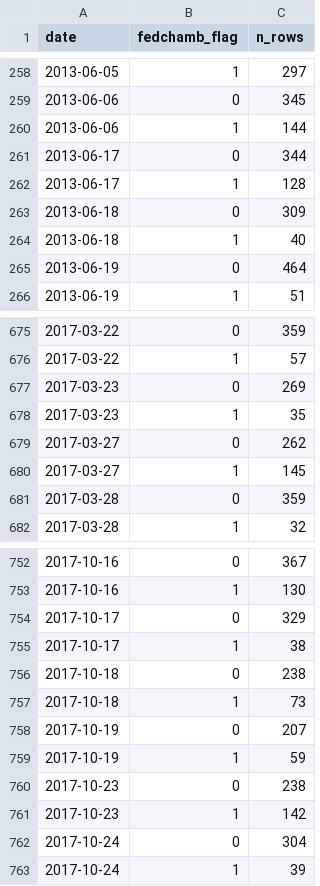
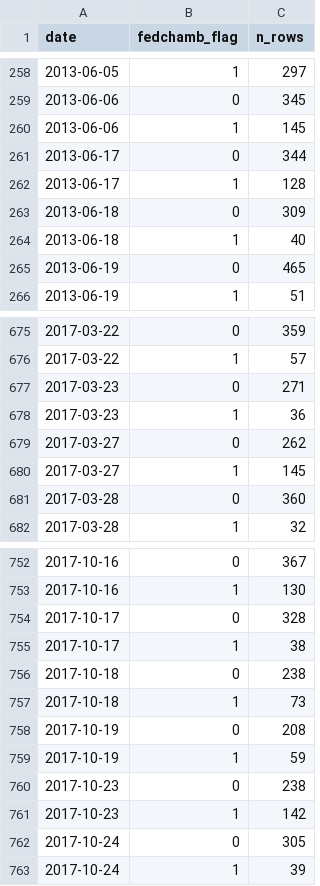
Before and after one commit to lindsaykatz/hansard-proj, a CSV file: paper/fedchamb_rows.csv, drawn as a sheet; only a part is shown, gaps mark what is left out; the diff covers the shown part only.

```diff
--- a/paper/fedchamb_rows.csv
+++ b/paper/fedchamb_rows.csv
@@ -259,3 +259,3 @@
 2013-06-06,0,345
-2013-06-06,1,144
+2013-06-06,1,145
 2013-06-17,0,344
@@ -264,3 +264,3 @@
 2013-06-18,1,40
-2013-06-19,0,464
+2013-06-19,0,465
 2013-06-19,1,51
@@ -676,7 +676,7 @@
 2017-03-22,1,57
-2017-03-23,0,269
-2017-03-23,1,35
+2017-03-23,0,271
+2017-03-23,1,36
 2017-03-27,0,262
 2017-03-27,1,145
-2017-03-28,0,359
+2017-03-28,0,360
 2017-03-28,1,32
@@ -753,3 +753,3 @@
 2017-10-16,1,130
-2017-10-17,0,329
+2017-10-17,0,328
 2017-10-17,1,38
@@ -757,3 +757,3 @@
 2017-10-18,1,73
-2017-10-19,0,207
+2017-10-19,0,208
 2017-10-19,1,59
@@ -761,3 +761,3 @@
 2017-10-23,1,142
-2017-10-24,0,304
+2017-10-24,0,305
 2017-10-24,1,39
```
Also changed, not shown: 53 edited cells elsewhere in this file, paper/interject_data.csv, 20 other files.
